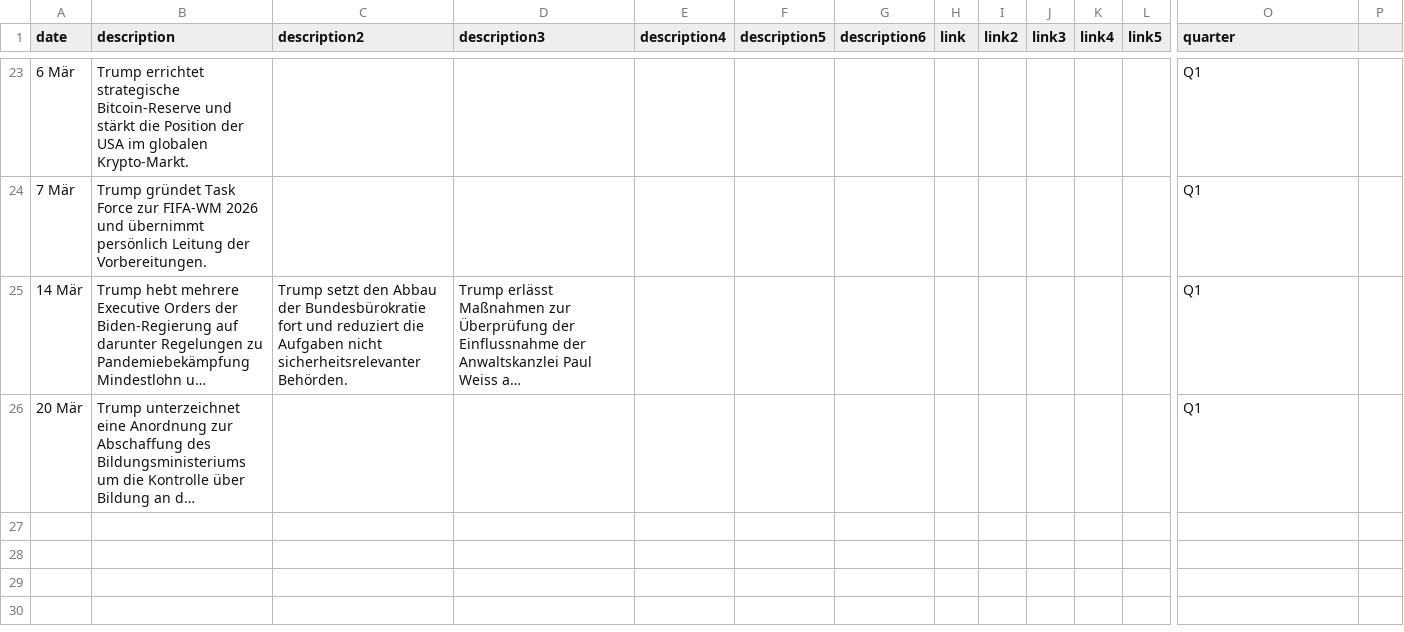
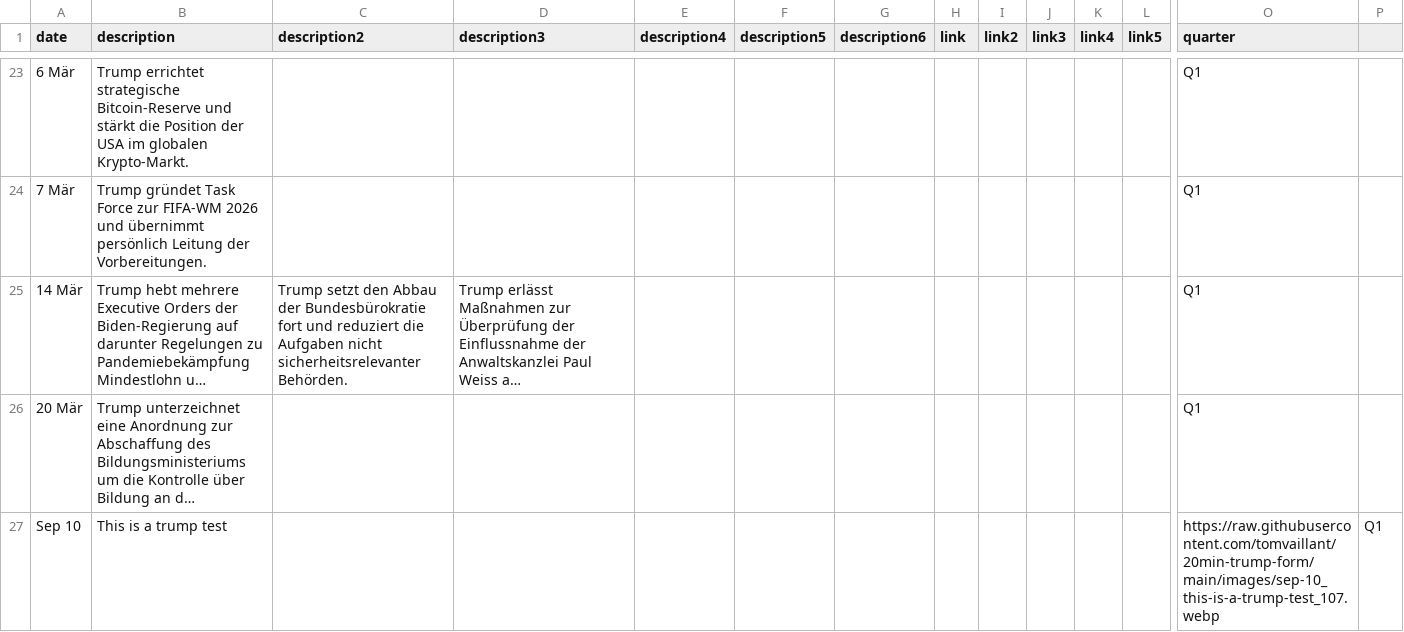
Before and after one commit to tomvaillant/20min-trump-form, a CSV file: timeline-data.csv, drawn as a sheet; only a part is shown, gaps mark what is left out; long unchanged cells end in …; rows hold the shown columns only; the diff names each change by its address in the sheet, - before the commit and + after, or states it on an @@ line.

Commit message:
Add timeline entry: Sep 10

```diff
--- a/timeline-data.csv
+++ b/timeline-data.csv
+row 27: Sep 10 | This is a trump test |  |  |  |  |  |  |  |  |  |  | https://raw.githubusercontent.com/tomvaillant/20min-trump-form/main/images/sep-10_this-is-a-trump-test_107.webp | Q1
```
